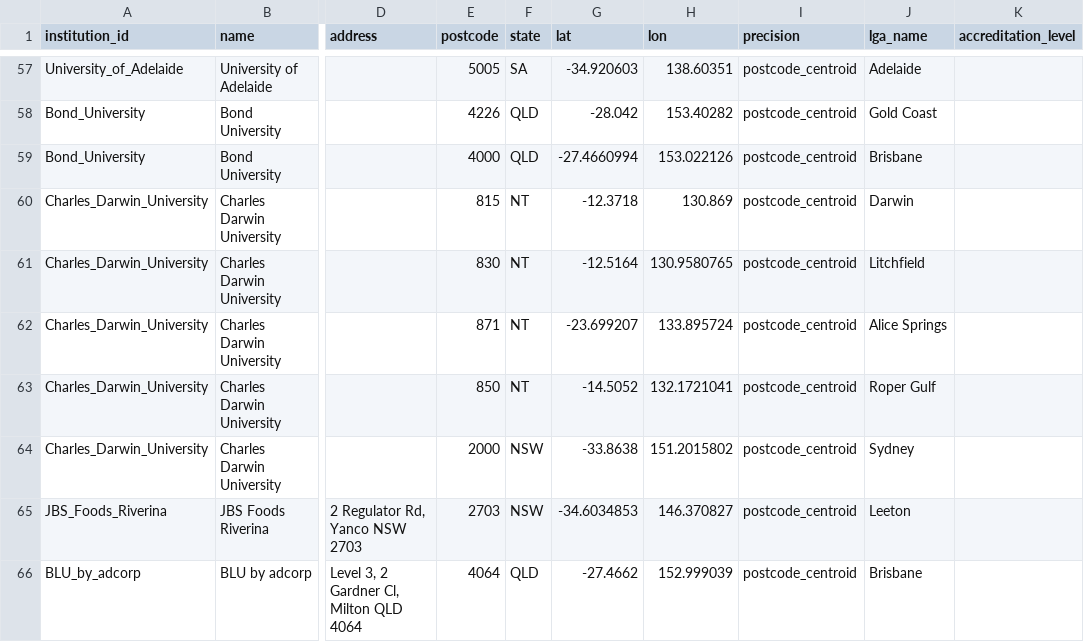
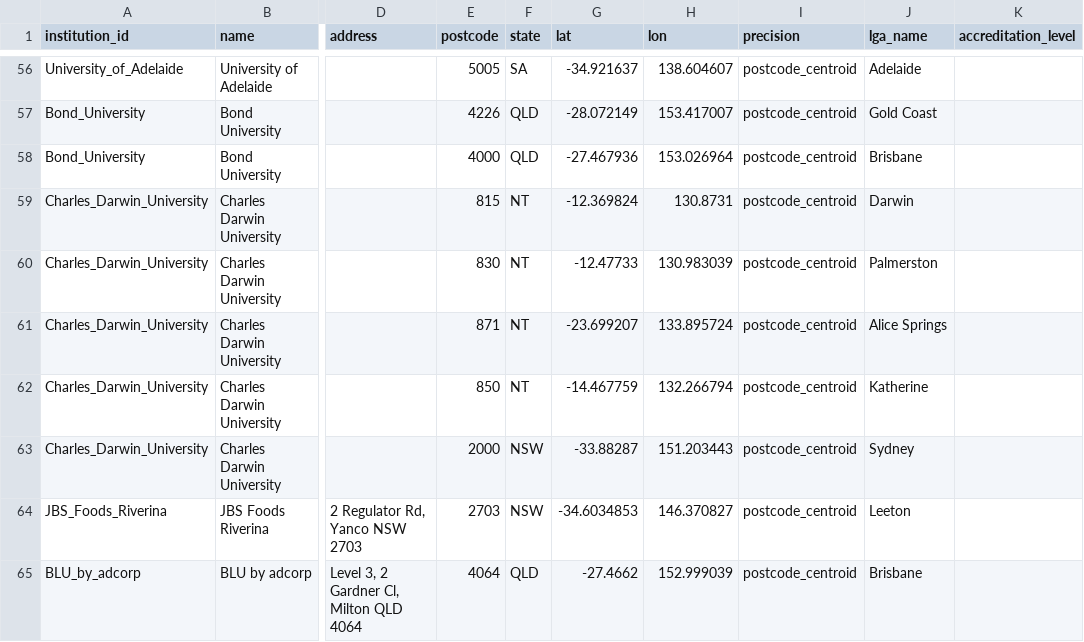
Before and after one commit to welcomingaustralia/initiatives-mapping, a CSV file: welcoming_points_centroids.csv, drawn as a sheet; only a part is shown, gaps mark what is left out; addresses are those after the commit; the diff covers the shown part only; the diff names each change by its address in the sheet, - before the commit and + after, or states it on an @@ line.

```diff
--- a/welcoming_points_centroids.csv
+++ b/welcoming_points_centroids.csv
-G56 (lat): -34.920603
+G56 (lat): -34.921637
-H56 (lon): 138.60351
+H56 (lon): 138.604607
-G57 (lat): -28.042
+G57 (lat): -28.072149
-H57 (lon): 153.40282
+H57 (lon): 153.417007
-G58 (lat): -27.4660994
+G58 (lat): -27.467936
-H58 (lon): 153.022126
+H58 (lon): 153.026964
-G59 (lat): -12.3718
+G59 (lat): -12.369824
-H59 (lon): 130.869
+H59 (lon): 130.8731
-G60 (lat): -12.5164
+G60 (lat): -12.47733
-H60 (lon): 130.9580765
+H60 (lon): 130.983039
-J60 (lga_name): Litchfield
+J60 (lga_name): Palmerston
-G62 (lat): -14.5052
+G62 (lat): -14.467759
-H62 (lon): 132.1721041
+H62 (lon): 132.266794
-J62 (lga_name): Roper Gulf
+J62 (lga_name): Katherine
-G63 (lat): -33.8638
+G63 (lat): -33.88287
-H63 (lon): 151.2015802
+H63 (lon): 151.203443
```
Also changed, not shown: 1 removed row and 31 edited cells elsewhere in this file.
